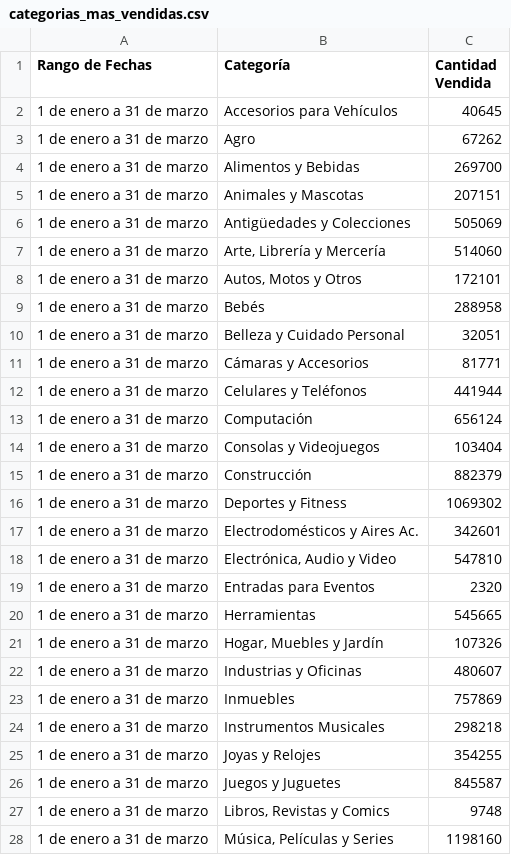
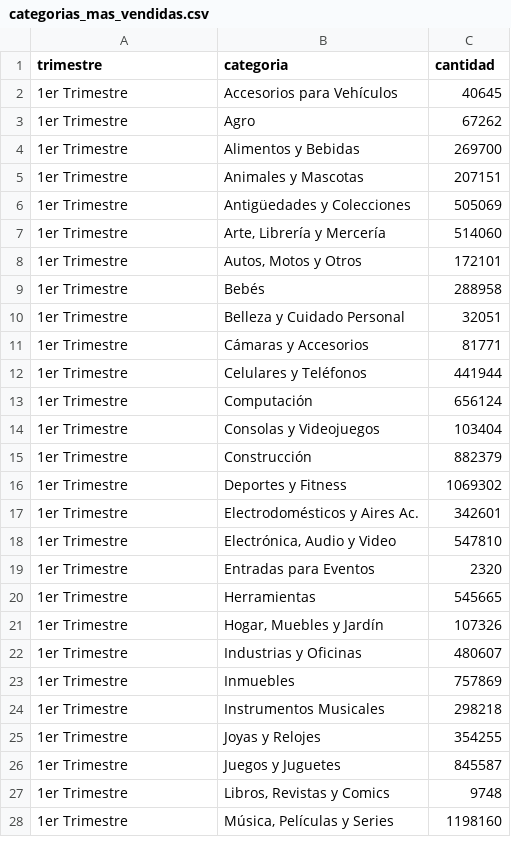
Before and after one commit to YarlinWare/ProyectoFinalTAIS, a CSV file: categorias_mas_vendidas.csv, drawn as a sheet; only a part is shown; the diff covers the shown part only.

```diff
--- a/categorias_mas_vendidas.csv
+++ b/categorias_mas_vendidas.csv
@@ -1,28 +1,28 @@
-Rango de Fechas,Categoría,Cantidad Vendida
-1 de enero a 31 de marzo,Accesorios para Vehículos,40645
-1 de enero a 31 de marzo,Agro,67262
-1 de enero a 31 de marzo,Alimentos y Bebidas,269700
-1 de enero a 31 de marzo,Animales y Mascotas,207151
-1 de enero a 31 de marzo,Antigüedades y Colecciones,505069
-1 de enero a 31 de marzo,"Arte, Librería y Mercería",514060
-1 de enero a 31 de marzo,"Autos, Motos y Otros",172101
-1 de enero a 31 de marzo,Bebés,288958
-1 de enero a 31 de marzo,Belleza y Cuidado Personal,32051
-1 de enero a 31 de marzo,Cámaras y Accesorios,81771
-1 de enero a 31 de marzo,Celulares y Teléfonos,441944
-1 de enero a 31 de marzo,Computación,656124
-1 de enero a 31 de marzo,Consolas y Videojuegos,103404
-1 de enero a 31 de marzo,Construcción,882379
-1 de enero a 31 de marzo,Deportes y Fitness,1069302
-1 de enero a 31 de marzo,Electrodomésticos y Aires Ac.,342601
-1 de enero a 31 de marzo,"Electrónica, Audio y Video",547810
-1 de enero a 31 de marzo,Entradas para Eventos,2320
-1 de enero a 31 de marzo,Herramientas,545665
-1 de enero a 31 de marzo,"Hogar, Muebles y Jardín",107326
-1 de enero a 31 de marzo,Industrias y Oficinas,480607
-1 de enero a 31 de marzo,Inmuebles,757869
-1 de enero a 31 de marzo,Instrumentos Musicales,298218
-1 de enero a 31 de marzo,Joyas y Relojes,354255
-1 de enero a 31 de marzo,Juegos y Juguetes,845587
-1 de enero a 31 de marzo,"Libros, Revistas y Comics",9748
-1 de enero a 31 de marzo,"Música, Películas y Series",1198160
+trimestre,categoria,cantidad
+1er Trimestre,Accesorios para Vehículos,40645
+1er Trimestre,Agro,67262
+1er Trimestre,Alimentos y Bebidas,269700
+1er Trimestre,Animales y Mascotas,207151
+1er Trimestre,Antigüedades y Colecciones,505069
+1er Trimestre,"Arte, Librería y Mercería",514060
+1er Trimestre,"Autos, Motos y Otros",172101
+1er Trimestre,Bebés,288958
+1er Trimestre,Belleza y Cuidado Personal,32051
+1er Trimestre,Cámaras y Accesorios,81771
+1er Trimestre,Celulares y Teléfonos,441944
+1er Trimestre,Computación,656124
+1er Trimestre,Consolas y Videojuegos,103404
+1er Trimestre,Construcción,882379
+1er Trimestre,Deportes y Fitness,1069302
+1er Trimestre,Electrodomésticos y Aires Ac.,342601
+1er Trimestre,"Electrónica, Audio y Video",547810
+1er Trimestre,Entradas para Eventos,2320
+1er Trimestre,Herramientas,545665
+1er Trimestre,"Hogar, Muebles y Jardín",107326
+1er Trimestre,Industrias y Oficinas,480607
+1er Trimestre,Inmuebles,757869
+1er Trimestre,Instrumentos Musicales,298218
+1er Trimestre,Joyas y Relojes,354255
+1er Trimestre,Juegos y Juguetes,845587
+1er Trimestre,"Libros, Revistas y Comics",9748
+1er Trimestre,"Música, Películas y Series",1198160
```
Also changed, not shown: 101 edited cells elsewhere in this file, 7 other files.
